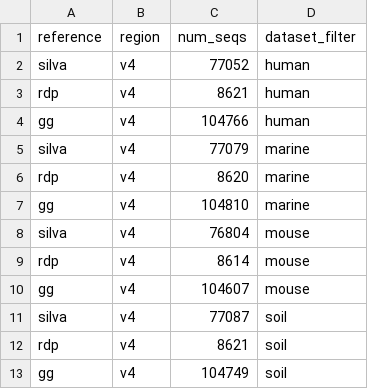
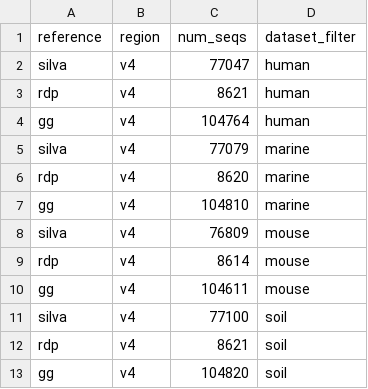
Before and after one commit to SchlossLab/Sovacool_OptiFit_mSphere_2022, a TSV file: subworkflows/2_fit_reference_db/results/ref_sizes.tsv, drawn as a sheet.

```diff
--- a/subworkflows/2_fit_reference_db/results/ref_sizes.tsv
+++ b/subworkflows/2_fit_reference_db/results/ref_sizes.tsv
@@ -1,5 +1,5 @@
 reference	region	num_seqs	dataset_filter
-silva	v4	77052	human
+silva	v4	77047	human
 rdp	v4	8621	human
-gg	v4	104766	human
+gg	v4	104764	human
 silva	v4	77079	marine
@@ -7,7 +7,7 @@ rdp	v4	8620	marine
 gg	v4	104810	marine
-silva	v4	76804	mouse
+silva	v4	76809	mouse
 rdp	v4	8614	mouse
-gg	v4	104607	mouse
-silva	v4	77087	soil
+gg	v4	104611	mouse
+silva	v4	77100	soil
 rdp	v4	8621	soil
-gg	v4	104749	soil
+gg	v4	104820	soil
```
Also changed, not shown: results/summarized.tsv, subworkflows/2_fit_reference_db/results/denovo_dbs.tsv, 5 other files.
